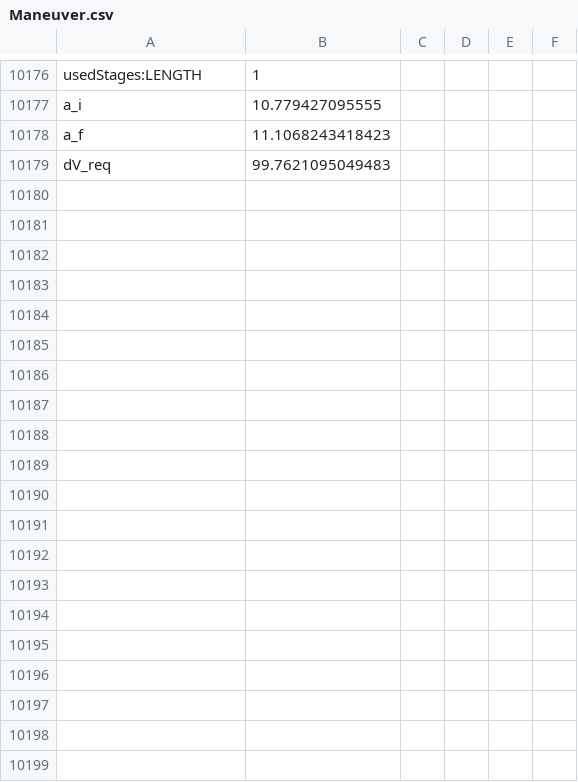
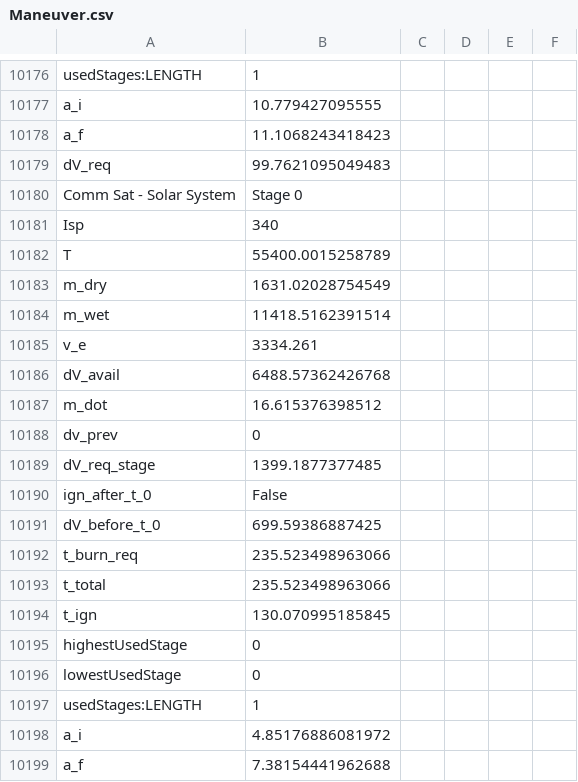
Before and after one commit to bigmcr/kos-scripts, a CSV file: Maneuver.csv, drawn as a sheet; only a part is shown, gaps mark what is left out; the diff covers the shown part only.

```diff
--- a/Maneuver.csv
+++ b/Maneuver.csv
@@ -10179 +10179,21 @@ a_f,11.1068243418423
 dV_req,99.7621095049483
+Comm Sat - Solar System,Stage 0,
+Isp,340,
+T,55400.0015258789,
+m_dry,1631.02028754549,
+m_wet,11418.5162391514,
+v_e,3334.261,
+dV_avail,6488.57362426768,
+m_dot,16.615376398512,
+dv_prev,0,
+dV_req_stage,1399.1877377485,
+ign_after_t_0,False,
+dV_before_t_0,699.59386887425,
+t_burn_req,235.523498963066,
+t_total,235.523498963066
+t_ign,130.070995185845
+highestUsedStage,0
+lowestUsedStage,0
+usedStages:LENGTH,1
+a_i,4.85176886081972
+a_f,7.38154441962688
```
Also changed, not shown: 64 added rows elsewhere in this file, 1 other file.
